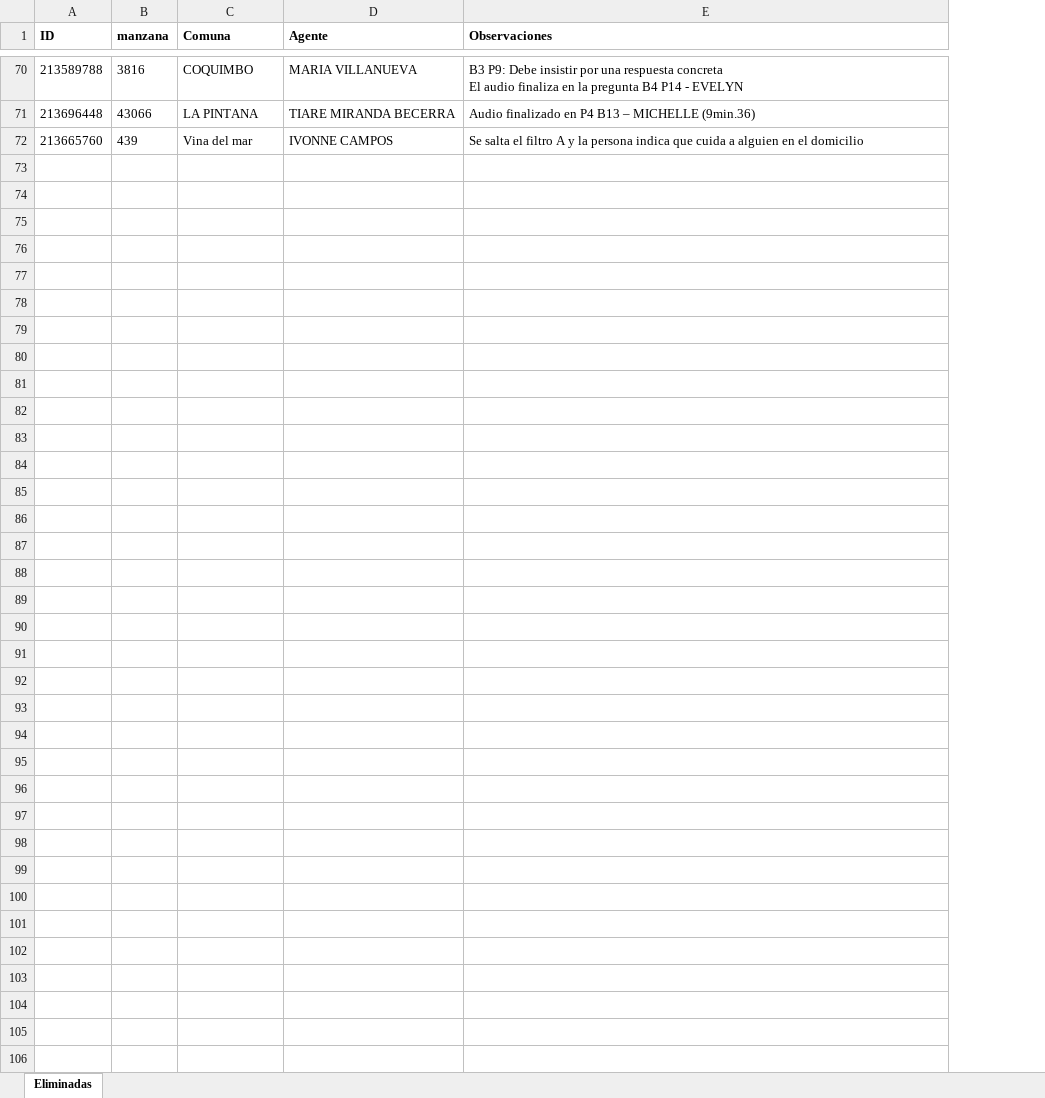
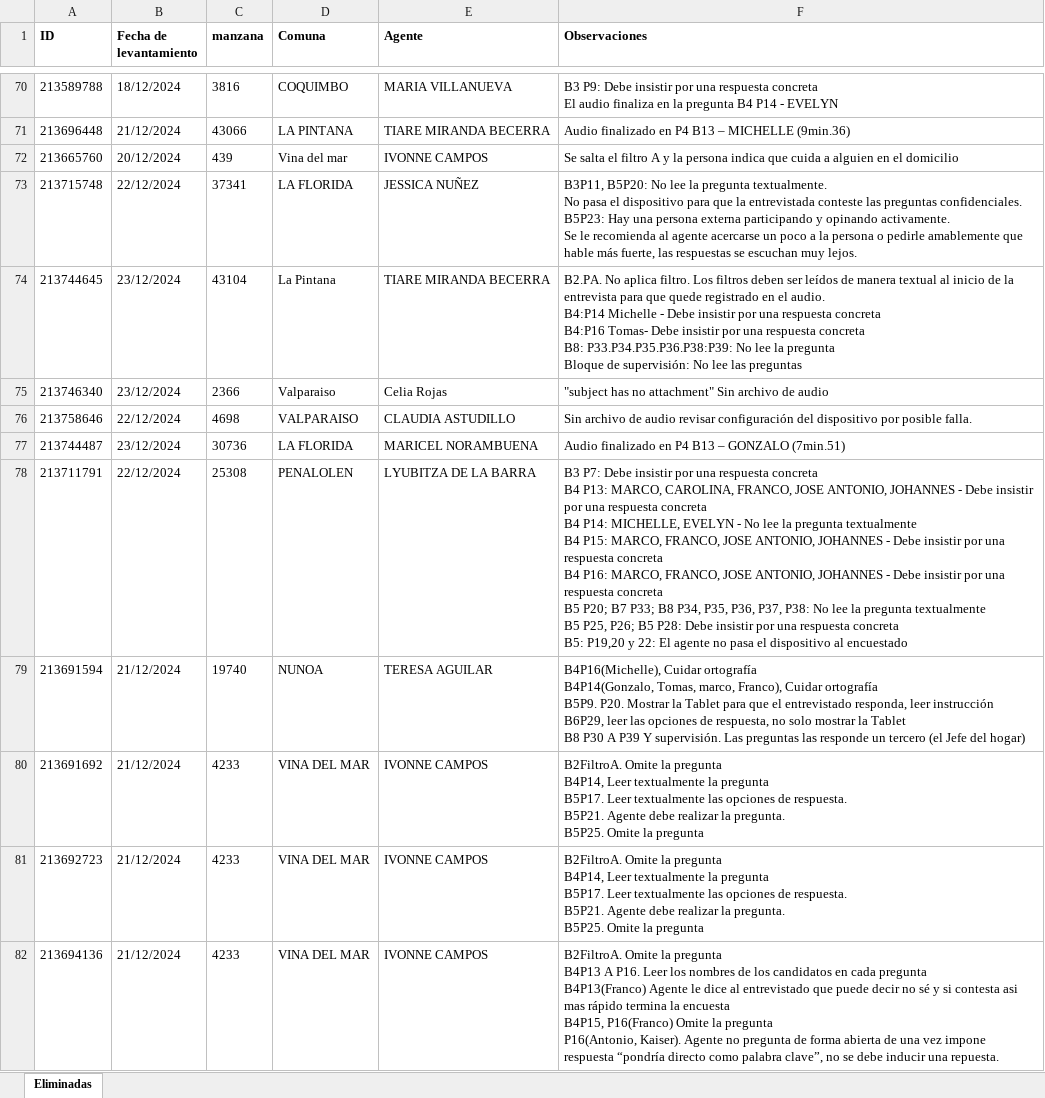
Before and after one commit to ivmtzlp/enc.chile.dic.2024, an Excel workbook: data-raw/bd_eliminadas_enc_chih_dic_2024.xlsx, sheet Eliminadas, drawn as a sheet; only a part is shown, gaps mark what is left out; values as stored, in another font and other column widths than the file's, no borders; charts and pictures not drawn; ↵ is a line break in a cell; the diff covers the shown part only; the diff names each change by its address in the sheet, - before the commit and + after, or states it on an @@ line.

```diff
--- a/data-raw/bd_eliminadas_enc_chih_dic_2024.xlsx (sheet Eliminadas)
+++ b/data-raw/bd_eliminadas_enc_chih_dic_2024.xlsx (sheet Eliminadas)
+column B (Fecha de levantamiento), rows 70-72: 18/12/2024 | 21/12/2024 | 20/12/2024
+row 73: 213715748 | 22/12/2024 | 37341 | LA FLORIDA | JESSICA NUÑEZ | B3P11, B5P20: No lee la pregunta textualmente. ↵ No pasa el dispositivo para que la entrevistada conteste las preguntas confidenciales. ↵ B5P23: Hay una persona externa participando y opinando activamente. ↵ Se le recomienda al agente acercarse un poco a la persona o pedirle amablemente que hable más fuerte, las respuestas se escuchan muy lejos.
+row 74: 213744645 | 23/12/2024 | 43104 | La Pintana | TIARE MIRANDA BECERRA | B2.PA. No aplica filtro. Los filtros deben ser leídos de manera textual al inicio de la entrevista para que quede registrado en el audio. ↵ B4:P14 Michelle - Debe insistir por una respuesta concreta ↵ B4:P16 Tomas- Debe insistir por una respuesta concreta ↵ B8: P33.P34.P35.P36.P38:P39: No lee la pregunta ↵ Bloque de supervisión: No lee las preguntas
+row 75: 213746340 | 23/12/2024 | 2366 | Valparaiso | Celia Rojas | "subject has no attachment" Sin archivo de audio
+row 76: 213758646 | 22/12/2024 | 4698 | VALPARAISO | CLAUDIA ASTUDILLO | Sin archivo de audio revisar configuración del dispositivo por posible falla.
+row 77: 213744487 | 23/12/2024 | 30736 | LA FLORIDA | MARICEL NORAMBUENA | Audio finalizado en P4 B13 – GONZALO (7min.51)
+row 78: 213711791 | 22/12/2024 | 25308 | PENALOLEN | LYUBITZA DE LA BARRA | B3 P7: Debe insistir por una respuesta concreta ↵ B4 P13: MARCO, CAROLINA, FRANCO, JOSE ANTONIO, JOHANNES - Debe insistir por una respuesta concreta ↵ B4 P14: MICHELLE, EVELYN - No lee la pregunta textualmente ↵ B4 P15: MARCO, FRANCO, JOSE ANTONIO, JOHANNES - Debe insistir por una respuesta concreta ↵ B4 P16: MARCO, FRANCO, JOSE ANTONIO, JOHANNES - Debe insistir por una respuesta concreta ↵ B5 P20; B7 P33; B8 P34, P35, P36, P37, P38: No lee la pregunta textualmente ↵ B5 P25, P26; B5 P28: Debe insistir por una respuesta concreta ↵ B5: P19,20 y 22: El agente no pasa el dispositivo al encuestado
+row 79: 213691594 | 21/12/2024 | 19740 | NUNOA | TERESA AGUILAR | B4P16(Michelle), Cuidar ortografía ↵ B4P14(Gonzalo, Tomas, marco, Franco), Cuidar ortografía ↵ B5P9. P20. Mostrar la Tablet para que el entrevistado responda, leer instrucción ↵ B6P29, leer las opciones de respuesta, no solo mostrar la Tablet ↵ B8 P30 A P39 Y supervisión. Las preguntas las responde un tercero (el Jefe del hogar)
+row 80: 213691692 | 21/12/2024 | 4233 | VINA DEL MAR | IVONNE CAMPOS | B2FiltroA. Omite la pregunta ↵ B4P14, Leer textualmente la pregunta ↵ B5P17. Leer textualmente las opciones de respuesta. ↵ B5P21. Agente debe realizar la pregunta. ↵ B5P25. Omite la pregunta
+row 81: 213692723 | 21/12/2024 | 4233 | VINA DEL MAR | IVONNE CAMPOS | B2FiltroA. Omite la pregunta ↵ B4P14, Leer textualmente la pregunta ↵ B5P17. Leer textualmente las opciones de respuesta. ↵ B5P21. Agente debe realizar la pregunta. ↵ B5P25. Omite la pregunta
+row 82: 213694136 | 21/12/2024 | 4233 | VINA DEL MAR | IVONNE CAMPOS | B2FiltroA. Omite la pregunta ↵ B4P13 A P16. Leer los nombres de los candidatos en cada pregunta ↵ B4P13(Franco) Agente le dice al entrevistado que puede decir no sé y si contesta asi mas rápido termina la encuesta ↵ B4P15, P16(Franco) Omite la pregunta ↵ P16(Antonio, Kaiser). Agente no pregunta de forma abierta de una vez impone respuesta “pondría directo como palabra clave”, no se debe inducir una repuesta.
```
Also changed, not shown: 120 added rows and cell formats elsewhere in this sheet, 5 other files.
